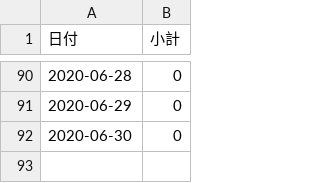
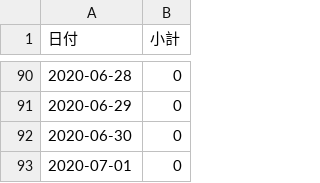
Before and after one commit to YanaseT/covid19_ichihara_make_json, a CSV file: src/Downloads/final_data/total.csv, drawn as a sheet; only a part is shown, gaps mark what is left out.

```diff
--- a/src/Downloads/final_data/total.csv
+++ b/src/Downloads/final_data/total.csv
@@ -92 +92,2 @@
 2020-06-30,0
+2020-07-01,0
```
Also changed, not shown: 2 other files.
